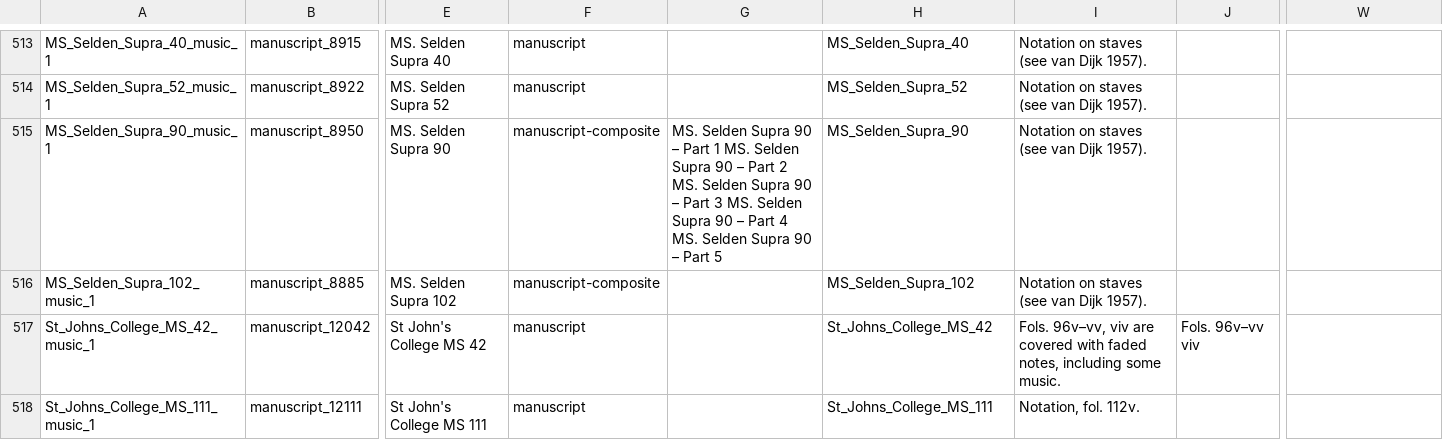
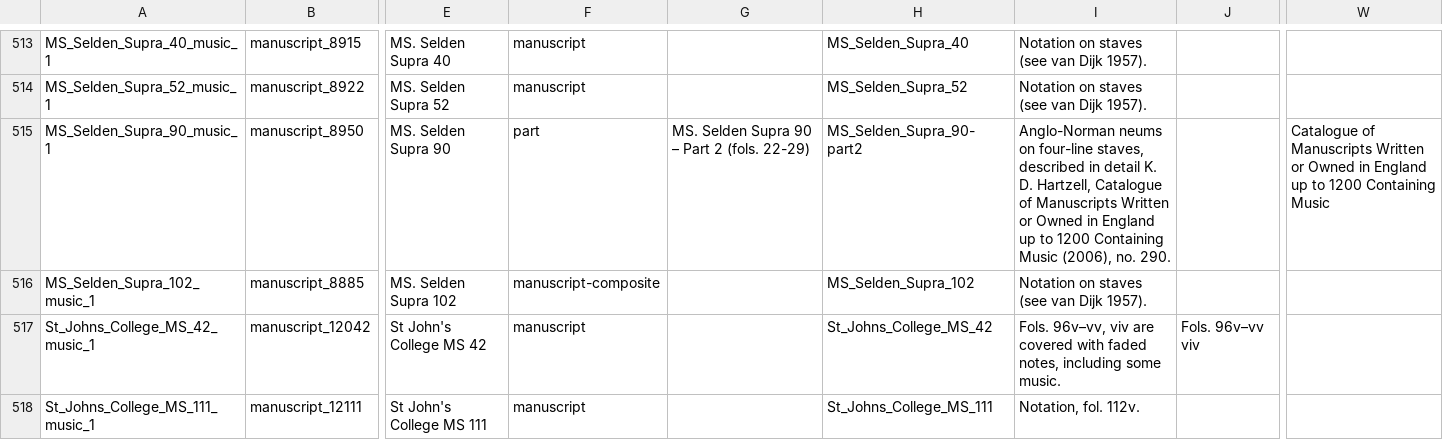
Before and after one commit to Digital-Scholarship-Oxford/enabling-digital-research, a CSV file: tabular_data/output/collection/csv/06_music.csv, drawn as a sheet; only a part is shown, gaps mark what is left out; the diff names each change by its address in the sheet, - before the commit and + after, or states it on an @@ line.

```diff
--- a/tabular_data/output/collection/csv/06_music.csv
+++ b/tabular_data/output/collection/csv/06_music.csv
-F515: manuscript-composite
+F515: part
-G515: …– Part 1 MS. Selden Supra 90 – Part 2 MS. Selden Supra 90 – Part 3 MS. Selden Supra 90 – Part 4 MS. Selden Supra 90 – Part 5
+G515: …– Part 2 (fols. 22-29)
-H515: MS_Selden_Supra_90
+H515: MS_Selden_Supra_90-part2
-I515: Notation on staves (see van Dijk 1957).
+I515: Anglo-Norman neums on four-line staves, described in detail K. D. Hartzell, Catalogue of Manuscripts Written or Owned in England up to 1200 Containing Music (2006), no. 290.
-W515: (empty)
+W515: Catalogue of Manuscripts Written or Owned in England up to 1200 Containing Music
```
Also changed, not shown: tabular_data/output/authority/csv/data_quality_authority.csv, tabular_data/output/authority/csv/orgs.csv, 29 other files.
